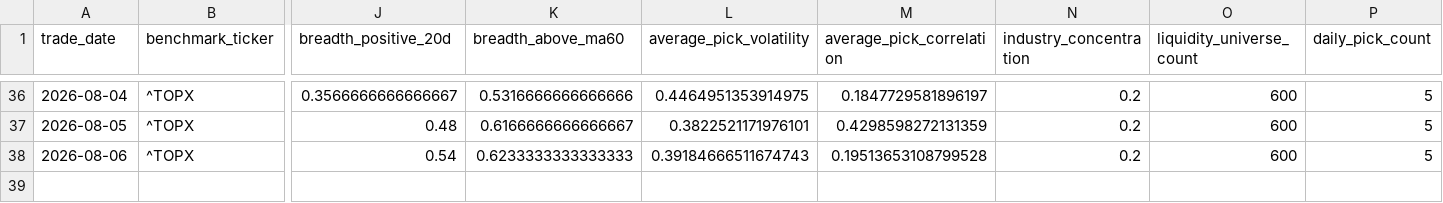
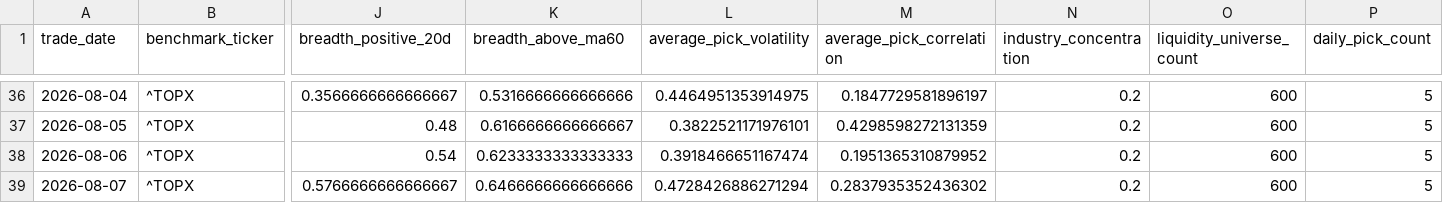
Before and after one commit to hzhipeng840-prog/jp100_momentum_system, a CSV file: data/history/market_environment.csv, drawn as a sheet; only a part is shown, gaps mark what is left out; rows hold the shown columns only; the diff names each change by its address in the sheet, - before the commit and + after, or states it on an @@ line.

```diff
--- a/data/history/market_environment.csv
+++ b/data/history/market_environment.csv
-L38 (average_pick_volatility): 0.39184666511674743
+L38 (average_pick_volatility): 0.3918466651167474
-M38 (average_pick_correlation): 0.19513653108799528
+M38 (average_pick_correlation): 0.1951365310879952
+row 39: 2026-08-07 | ^TOPX | 0.5766666666666667 | 0.6466666666666666 | 0.4728426886271294 | 0.2837935352436302 | 0.2 | 600 | 5
```
Also changed, not shown: data/history/daily_picks_history.csv, data/processed/factor_ic.csv, 52 other files.
